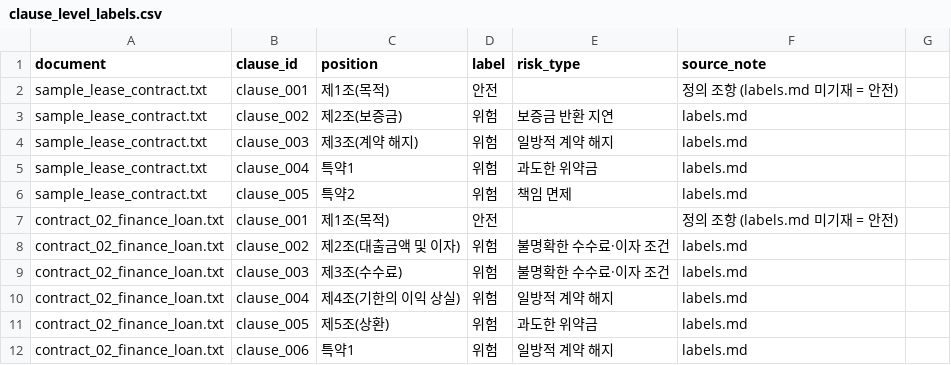
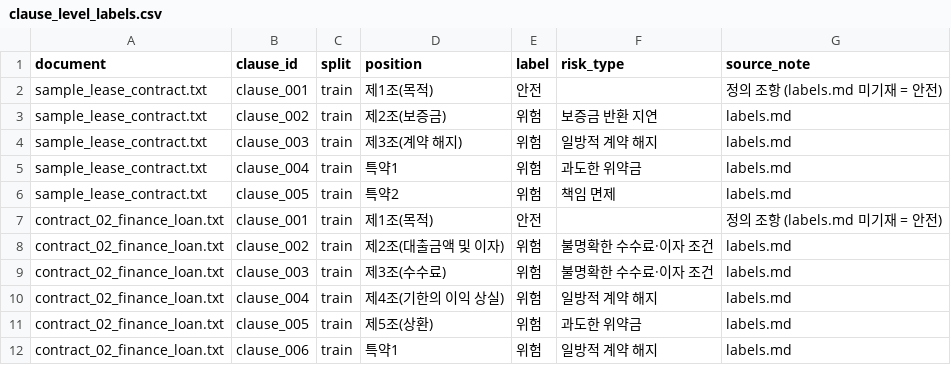
Before and after one commit to kqmdmsow/half-fifty, a CSV file: data/clause_level_labels.csv, drawn as a sheet; only a part is shown; removed rows and columns are numbered as before the commit, all else as after; the diff names each change by its address in the sheet, - before the commit and + after, or states it on an @@ line.

```diff
--- a/data/clause_level_labels.csv
+++ b/data/clause_level_labels.csv
+column C (split), rows 2-12: all train
-column G, empty
```
Also changed, not shown: data/real_clause_labels.csv, 4 other files.
